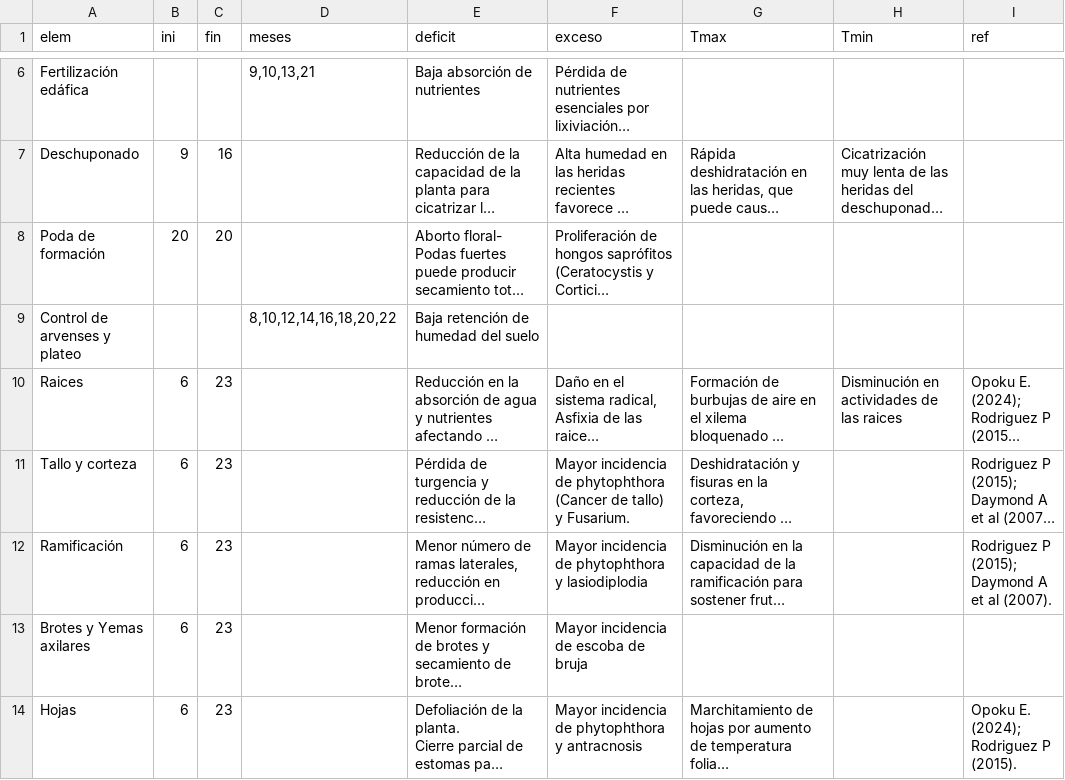
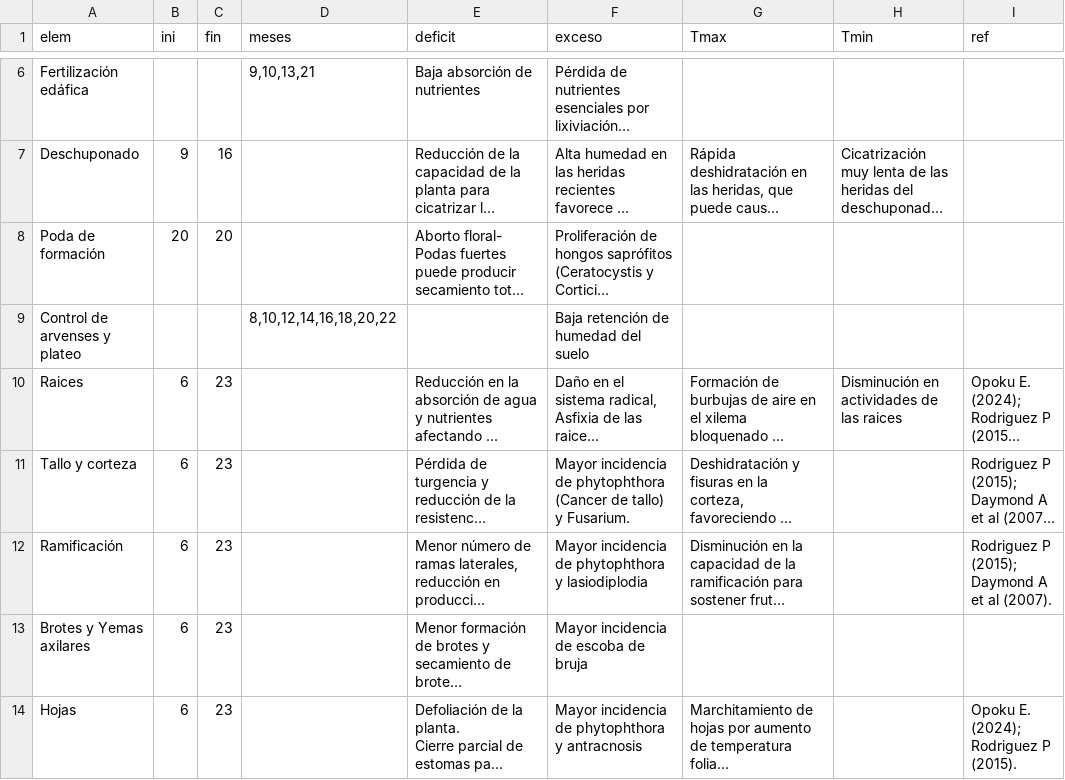
Before and after one commit to vvalencia1306-code/applet-FTA, a CSV file: vegetativa.csv, drawn as a sheet; only a part is shown, gaps mark what is left out; long unchanged cells end in …; the diff names each change by its address in the sheet, - before the commit and + after, or states it on an @@ line.

Commit message:
Add files via upload

```diff
--- a/vegetativa.csv
+++ b/vegetativa.csv
-E9 (deficit): Baja retención de humedad del suelo
+E9 (deficit): (empty)
-F9 (exceso): (empty)
+F9 (exceso): Baja retención de humedad del suelo
```
